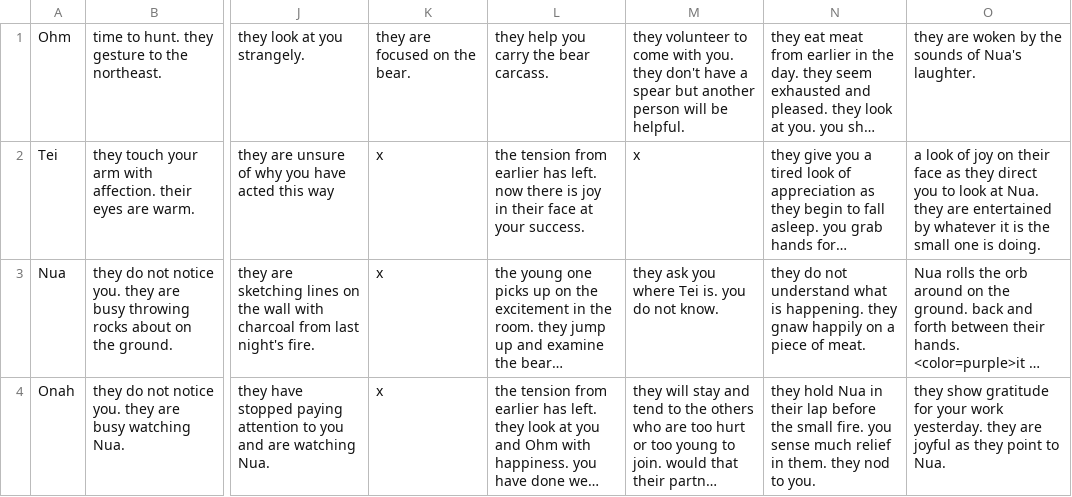
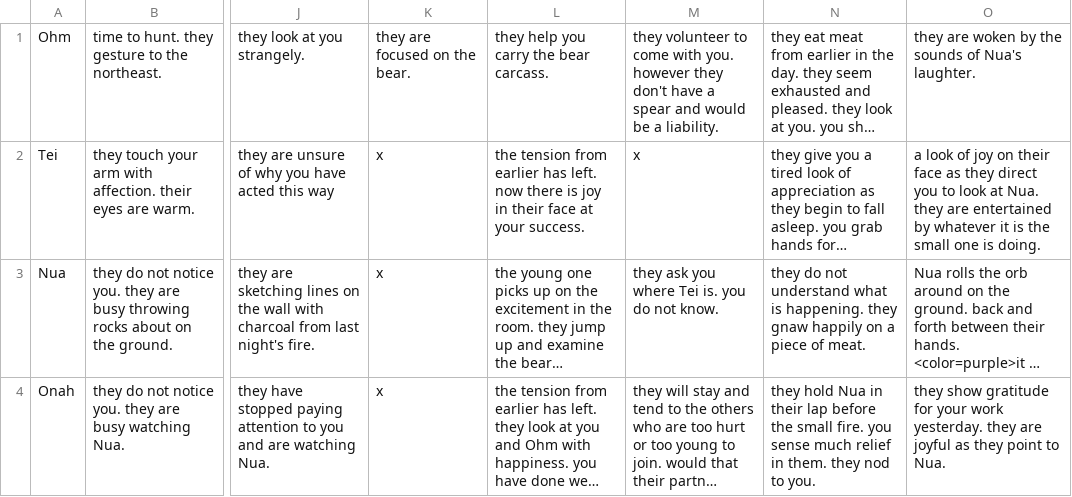
Before and after one commit to shaun-meyer-25/text_adventure, a CSV file: Assets/Resources/characterInteractionDescriptions.csv, drawn as a sheet; only a part is shown, gaps mark what is left out; long unchanged cells end in …; the diff names each change by its address in the sheet, - before the commit and + after, or states it on an @@ line.

```diff
--- a/Assets/Resources/characterInteractionDescriptions.csv
+++ b/Assets/Resources/characterInteractionDescriptions.csv
-M1: …with you. they don't have a spear but another person will be helpful.
+M1: …with you. however they don't have a spear and would be a liability.
```
Also changed, not shown: 8 other files.
